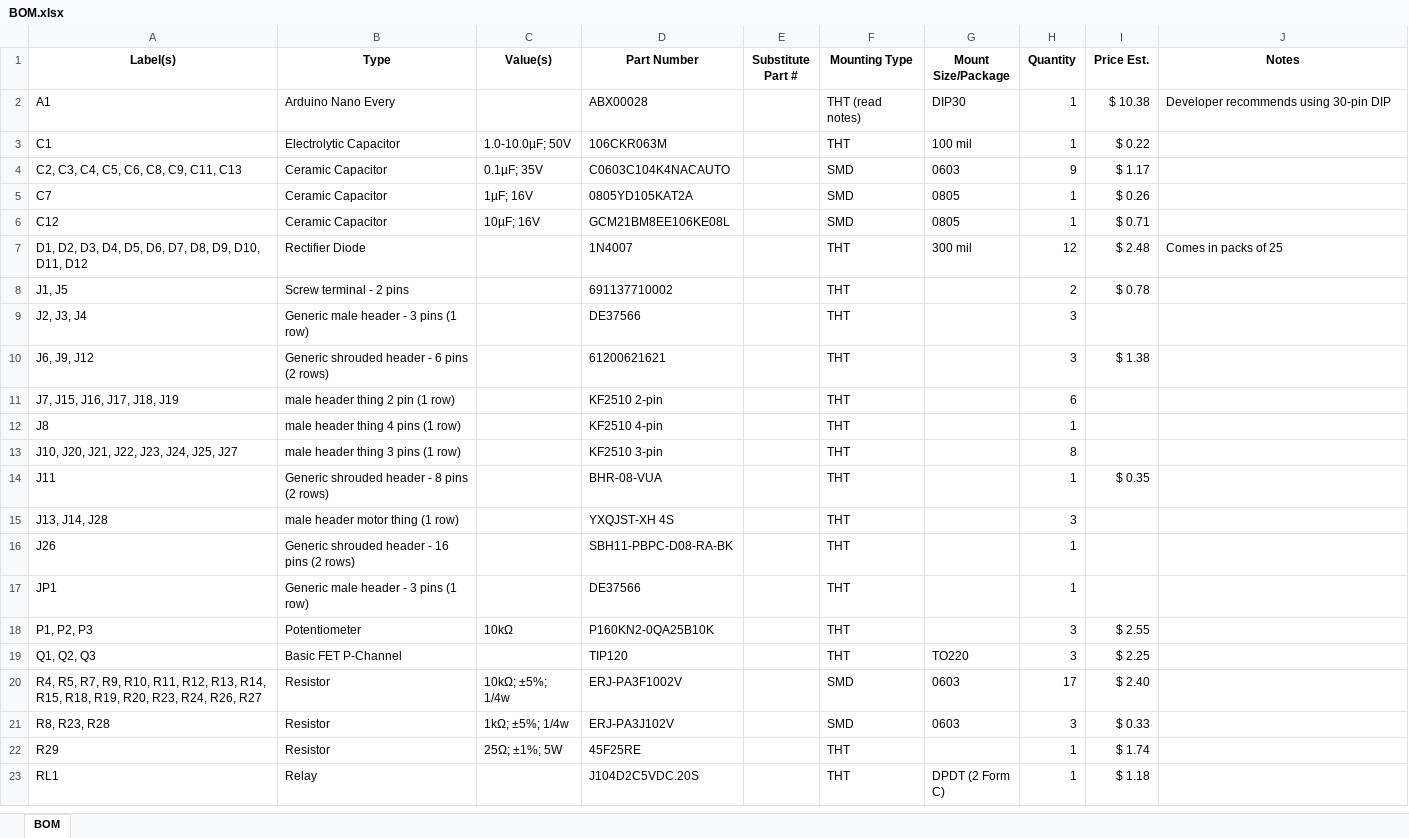
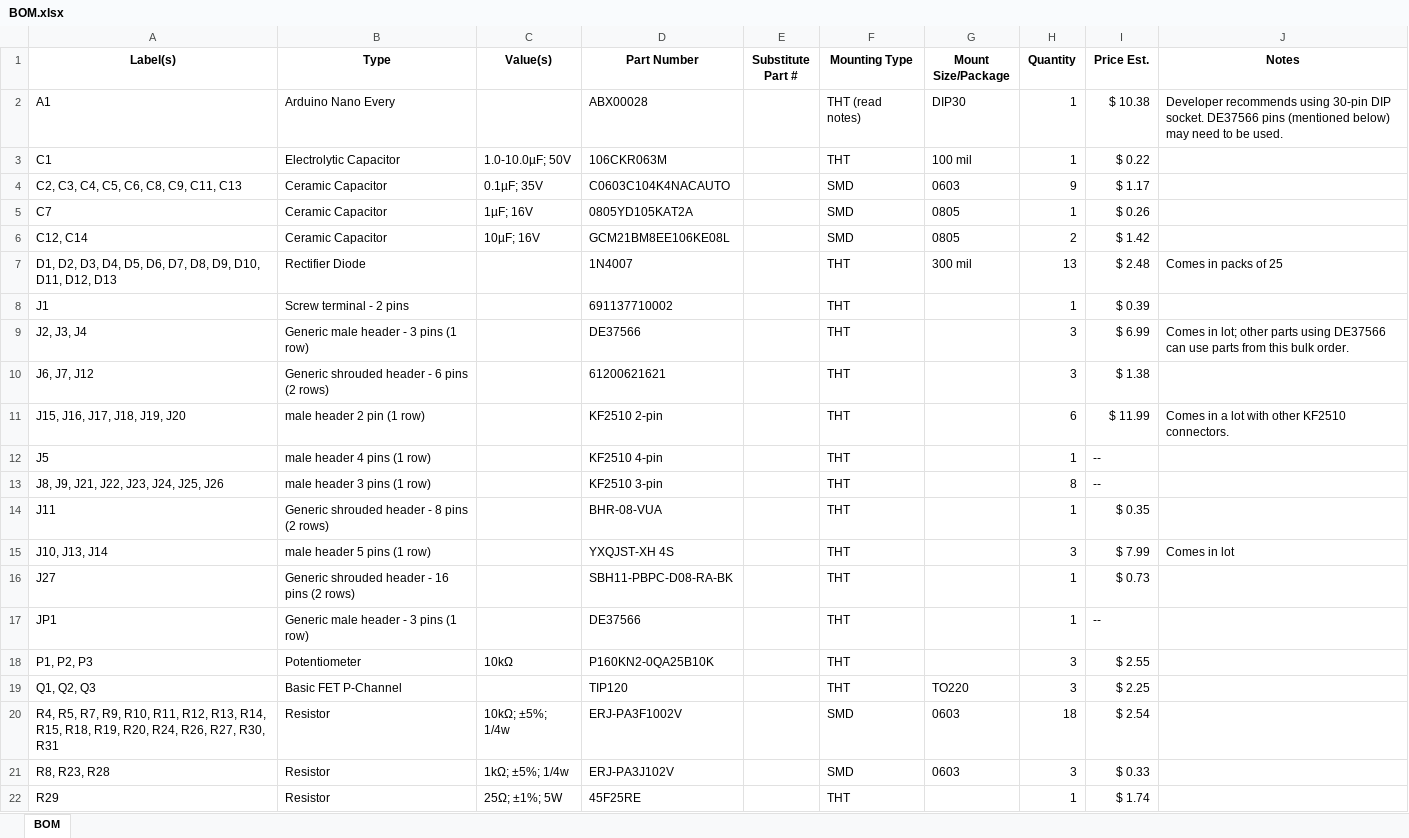
Before and after one commit to pdnelson/Automatic-Record-Player, an Excel workbook: electrical/BOM.xlsx, sheet BOM, drawn as a sheet; only a part is shown; the shorter side is filled out with more unchanged rows; values as stored, in another font and other column widths than the file's, no borders; table styles not drawn; the diff covers the shown part only; the diff names each change by its address in the sheet, - before the commit and + after, or states it on an @@ line.

```diff
--- a/electrical/BOM.xlsx (sheet BOM)
+++ b/electrical/BOM.xlsx (sheet BOM)
-J2 (Notes): …30-pin DIP
+J2 (Notes): …30-pin DIP socket. DE37566 pins (mentioned below) may need to be used.
-A6 (Label(s)): C12
+A6 (Label(s)): C12, C14
-H6 (Quantity): 1
+H6 (Quantity): 2
-I6 (Price Est.): $ 0.71
+I6 (Price Est.): $ 1.42
-A7 (Label(s)): …D10, D11, D12
+A7 (Label(s)): …D10, D11, D12, D13
-H7 (Quantity): 12
+H7 (Quantity): 13
-A8 (Label(s)): J1, J5
+A8 (Label(s)): J1
-H8 (Quantity): 2
+H8 (Quantity): 1
-I8 (Price Est.): $ 0.78
+I8 (Price Est.): $ 0.39
-I9 (Price Est.): (empty)
+I9 (Price Est.): $ 6.99
-J9 (Notes): (empty)
+J9 (Notes): Comes in lot; other parts using DE37566 can use parts from this bulk order.
-A10 (Label(s)): J6, J9, J12
+A10 (Label(s)): J6, J7, J12
-A11 (Label(s)): J7, J15, J16, J17, J18, J19
+A11 (Label(s)): J15, J16, J17, J18, J19, J20
-B11 (Type): male header thing 2 pin (1 row)
+B11 (Type): male header 2 pin (1 row)
-I11 (Price Est.): (empty)
+I11 (Price Est.): $ 11.99
-J11 (Notes): (empty)
+J11 (Notes): Comes in a lot with other KF2510 connectors.
-A12 (Label(s)): J8
+A12 (Label(s)): J5
-B12 (Type): male header thing 4 pins (1 row)
+B12 (Type): male header 4 pins (1 row)
-I12:I13 (Price Est.): (empty)
+I12:I13 (Price Est.): --
-A13 (Label(s)): J10, J20, J21, J22, J23, J24, J25, J27
+A13 (Label(s)): J8, J9, J21, J22, J23, J24, J25, J26
-B13 (Type): male header thing 3 pins (1 row)
+B13 (Type): male header 3 pins (1 row)
-A15 (Label(s)): J13, J14, J28
+A15 (Label(s)): J10, J13, J14
-B15 (Type): male header motor thing (1 row)
+B15 (Type): male header 5 pins (1 row)
-I15 (Price Est.): (empty)
+I15 (Price Est.): $ 7.99
-J15 (Notes): (empty)
+J15 (Notes): Comes in lot
-A16 (Label(s)): J26
+A16 (Label(s)): J27
-I16 (Price Est.): (empty)
+I16 (Price Est.): $ 0.73
-I17 (Price Est.): (empty)
+I17 (Price Est.): --
-A20 (Label(s)): …R19, R20, R23, R24, R26, R27
+A20 (Label(s)): …R19, R20, R24, R26, R27, R30, R31
-H20 (Quantity): 17
+H20 (Quantity): 18
-I20 (Price Est.): $ 2.40
+I20 (Price Est.): $ 2.54
```
Also changed, not shown: 5 edited cells elsewhere in this sheet, 1 other file.
